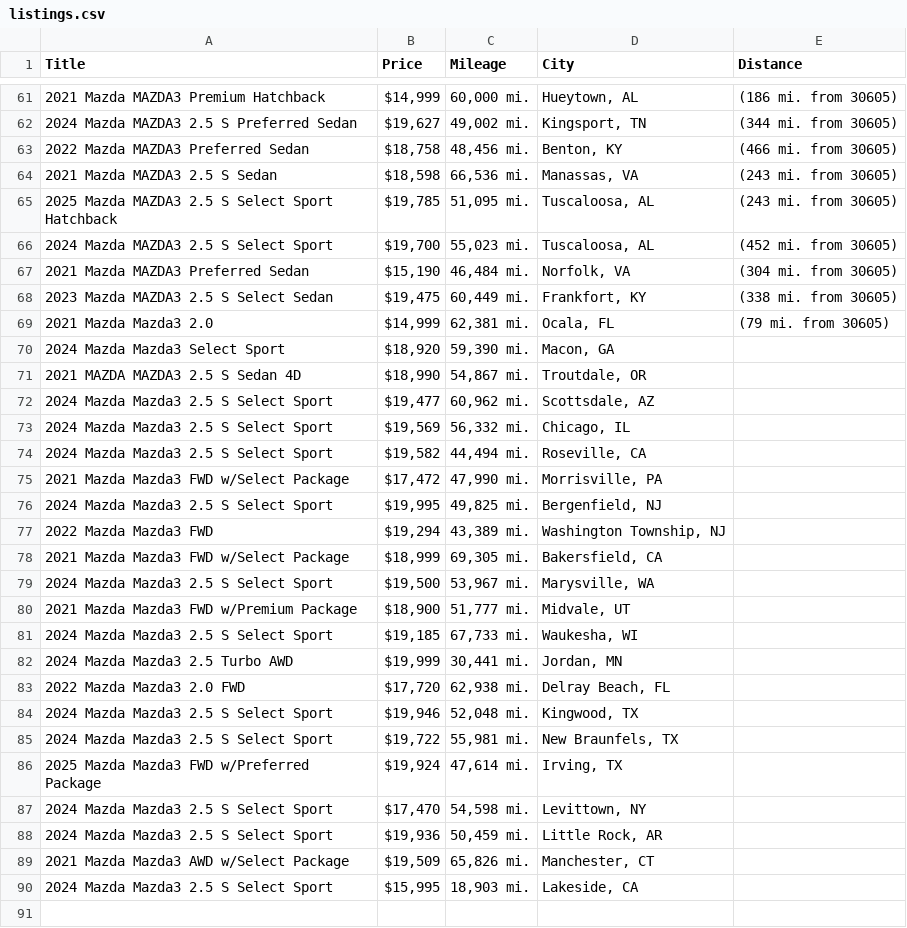
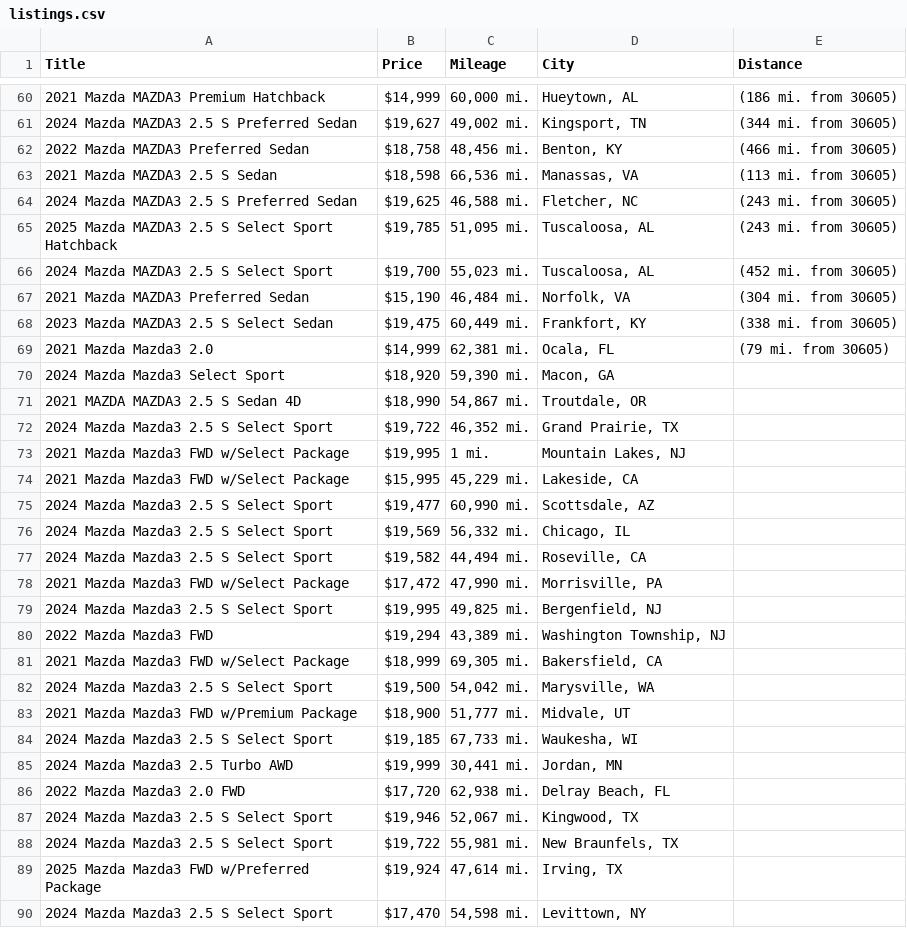
Before and after one commit to jwd0526/go-practice, a CSV file: listings.csv, drawn as a sheet; only a part is shown, gaps mark what is left out; the diff covers the shown part only.

```diff
--- a/listings.csv
+++ b/listings.csv
@@ -63,3 +62,4 @@ Title,Price,Mileage,City,Distance
 2022 Mazda MAZDA3 Preferred Sedan,"$18,758","48,456 mi.","Benton, KY",(466 mi. from 30605)
-2021 Mazda MAZDA3 2.5 S Sedan,"$18,598","66,536 mi.","Manassas, VA",(243 mi. from 30605)
+2021 Mazda MAZDA3 2.5 S Sedan,"$18,598","66,536 mi.","Manassas, VA",(113 mi. from 30605)
+2024 Mazda MAZDA3 2.5 S Preferred Sedan,"$19,625","46,588 mi.","Fletcher, NC",(243 mi. from 30605)
 2025 Mazda MAZDA3 2.5 S Select Sport Hatchback,"$19,785","51,095 mi.","Tuscaloosa, AL",(243 mi. from 30605)
@@ -71,3 +71,6 @@ Title,Price,Mileage,City,Distance
 2021 MAZDA MAZDA3 2.5 S Sedan 4D,"$18,990","54,867 mi.","Troutdale, OR",
-2024 Mazda Mazda3 2.5 S Select Sport,"$19,477","60,962 mi.","Scottsdale, AZ",
+2024 Mazda Mazda3 2.5 S Select Sport,"$19,722","46,352 mi.","Grand Prairie, TX",
+2021 Mazda Mazda3 FWD w/Select Package,"$19,995",1 mi.,"Mountain Lakes, NJ",
+2021 Mazda Mazda3 FWD w/Select Package,"$15,995","45,229 mi.","Lakeside, CA",
+2024 Mazda Mazda3 2.5 S Select Sport,"$19,477","60,990 mi.","Scottsdale, AZ",
 2024 Mazda Mazda3 2.5 S Select Sport,"$19,569","56,332 mi.","Chicago, IL",
@@ -78,3 +81,3 @@ Title,Price,Mileage,City,Distance
 2021 Mazda Mazda3 FWD w/Select Package,"$18,999","69,305 mi.","Bakersfield, CA",
-2024 Mazda Mazda3 2.5 S Select Sport,"$19,500","53,967 mi.","Marysville, WA",
+2024 Mazda Mazda3 2.5 S Select Sport,"$19,500","54,042 mi.","Marysville, WA",
 2021 Mazda Mazda3 FWD w/Premium Package,"$18,900","51,777 mi.","Midvale, UT",
@@ -83,3 +86,3 @@ Title,Price,Mileage,City,Distance
 2022 Mazda Mazda3 2.0 FWD,"$17,720","62,938 mi.","Delray Beach, FL",
-2024 Mazda Mazda3 2.5 S Select Sport,"$19,946","52,048 mi.","Kingwood, TX",
+2024 Mazda Mazda3 2.5 S Select Sport,"$19,946","52,067 mi.","Kingwood, TX",
 2024 Mazda Mazda3 2.5 S Select Sport,"$19,722","55,981 mi.","New Braunfels, TX",
@@ -87,4 +90 @@ Title,Price,Mileage,City,Distance
 2024 Mazda Mazda3 2.5 S Select Sport,"$17,470","54,598 mi.","Levittown, NY",
-2024 Mazda Mazda3 2.5 S Select Sport,"$19,936","50,459 mi.","Little Rock, AR",
-2021 Mazda Mazda3 AWD w/Select Package,"$19,509","65,826 mi.","Manchester, CT",
-2024 Mazda Mazda3 2.5 S Select Sport,"$15,995","18,903 mi.","Lakeside, CA",
```
Also changed, not shown: 3 added rows, 4 removed rows and 8 edited cells elsewhere in this file, 1 other file.
